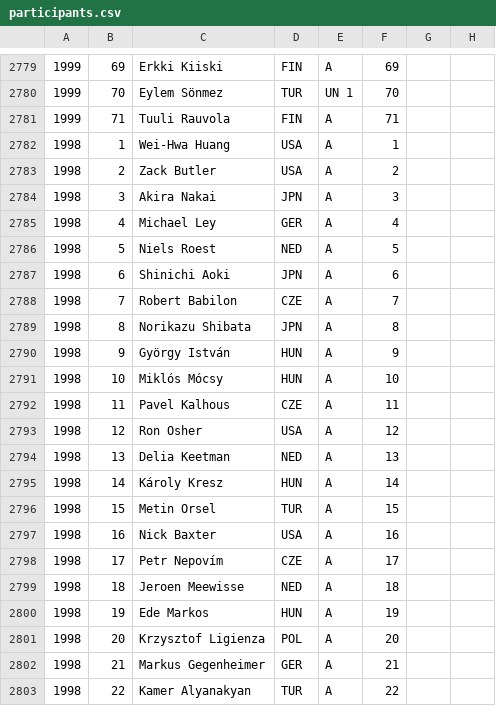
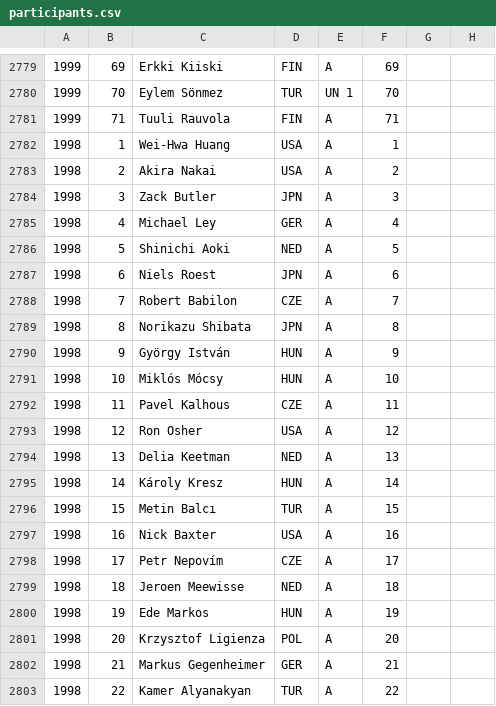
Before and after one commit to EctoPLSM/wpc-unofficial.org, a CSV file: src/database/participants.csv, drawn as a sheet; only a part is shown, gaps mark what is left out; the diff names each change by its address in the sheet, - before the commit and + after, or states it on an @@ line.

Commit message:
Update participants.csv
1998 result fix

```diff
--- a/src/database/participants.csv
+++ b/src/database/participants.csv
-C2783: Zack Butler
+C2783: Akira Nakai
-C2784: Akira Nakai
+C2784: Zack Butler
-C2786: Niels Roest
+C2786: Shinichi Aoki
-C2787: Shinichi Aoki
+C2787: Niels Roest
-C2796: Metin Orsel
+C2796: Metin Balcı
```
